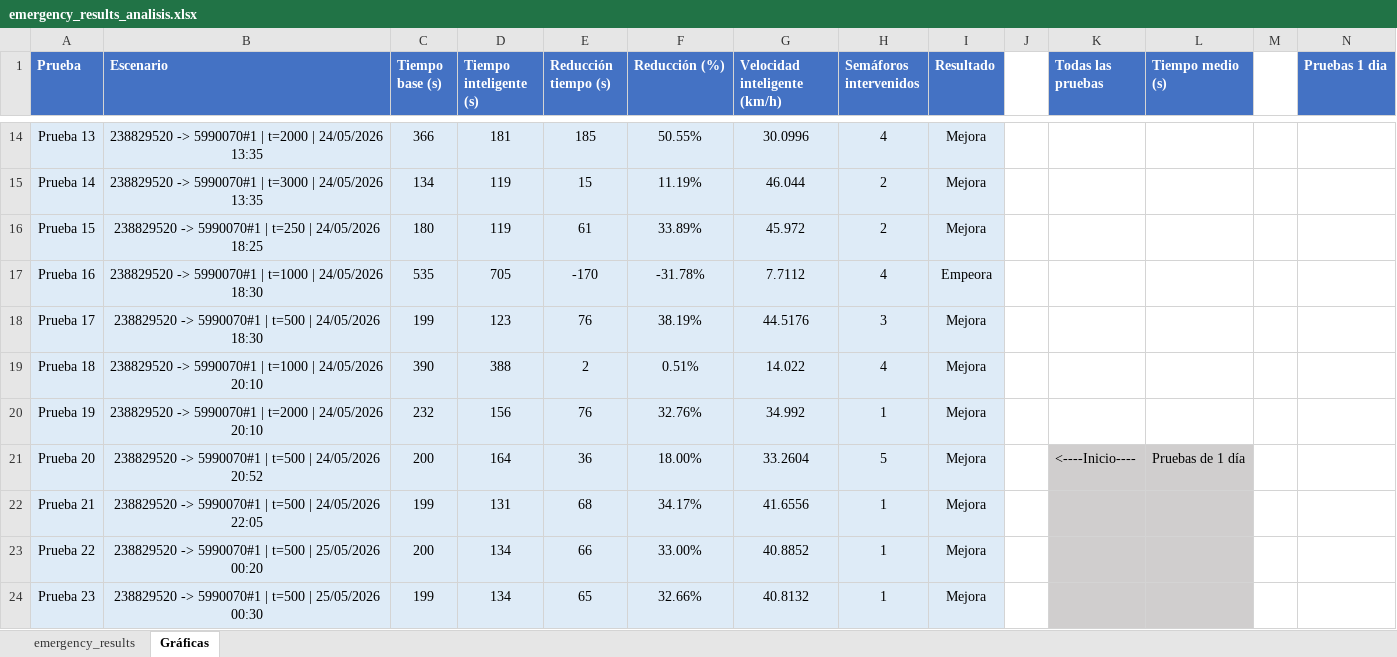
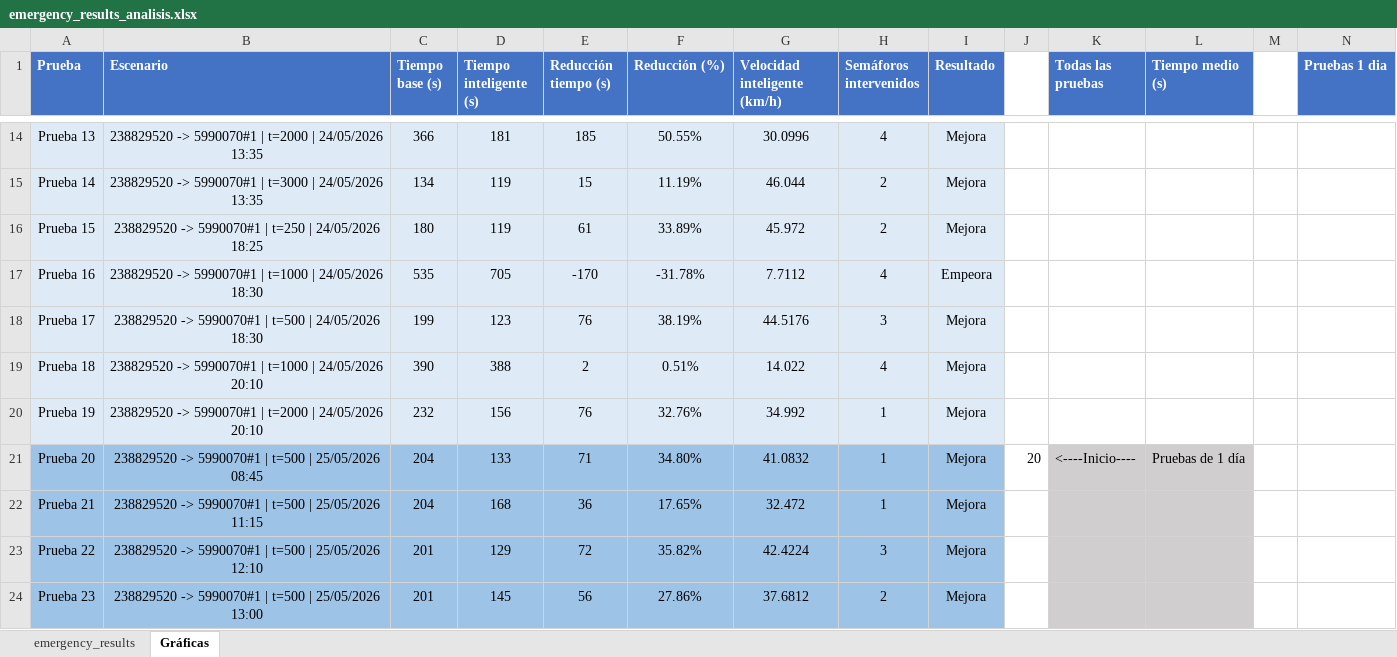
Before and after one commit to jorjorge14/TFM-Gemelo_Digital_de_Movilidad_Urbana, an Excel workbook: version-4/resultados/emergency_results_analisis.xlsx, sheet Gráficas, drawn as a sheet; only a part is shown, gaps mark what is left out; values as stored, in another font and other column widths than the file's, no borders; charts and pictures not drawn; the diff covers the shown part only; the diff names each change by its address in the sheet, - before the commit and + after, or states it on an @@ line.

```diff
--- a/version-4/resultados/emergency_results_analisis.xlsx (sheet Gráficas)
+++ b/version-4/resultados/emergency_results_analisis.xlsx (sheet Gráficas)
-A21:I24 fill: #DEEBF7
+A21:I24 fill: #9DC3E6
-B21 (Escenario): …t=500 | 24/05/2026 20:52
+B21 (Escenario): …t=500 | 25/05/2026 08:45
-C21 (Tiempo base (s)): 200
+C21 (Tiempo base (s)): 204
-D21 (Tiempo inteligente (s)): 164
+D21 (Tiempo inteligente (s)): 133
-E21 (Reducción tiempo (s)): 36
+E21 (Reducción tiempo (s)): 71
-F21 (Reducción (%)): 18.00%
+F21 (Reducción (%)): 34.80%
-G21 (Velocidad inteligente (km/h)): 33.2604
+G21 (Velocidad inteligente (km/h)): 41.0832
-H21 (Semáforos intervenidos): 5
+H21 (Semáforos intervenidos): 1
-J21: (empty)
+J21: 20
-B22 (Escenario): …t=500 | 24/05/2026 22:05
+B22 (Escenario): …t=500 | 25/05/2026 11:15
-C22 (Tiempo base (s)): 199
+C22 (Tiempo base (s)): 204
-D22 (Tiempo inteligente (s)): 131
+D22 (Tiempo inteligente (s)): 168
-E22 (Reducción tiempo (s)): 68
+E22 (Reducción tiempo (s)): 36
-F22 (Reducción (%)): 34.17%
+F22 (Reducción (%)): 17.65%
-G22 (Velocidad inteligente (km/h)): 41.6556
+G22 (Velocidad inteligente (km/h)): 32.472
-B23 (Escenario): …| 25/05/2026 00:20
+B23 (Escenario): …| 25/05/2026 12:10
-C23 (Tiempo base (s)): 200
+C23 (Tiempo base (s)): 201
-D23 (Tiempo inteligente (s)): 134
+D23 (Tiempo inteligente (s)): 129
-E23 (Reducción tiempo (s)): 66
+E23 (Reducción tiempo (s)): 72
-F23 (Reducción (%)): 33.00%
+F23 (Reducción (%)): 35.82%
-G23 (Velocidad inteligente (km/h)): 40.8852
+G23 (Velocidad inteligente (km/h)): 42.4224
-H23 (Semáforos intervenidos): 1
+H23 (Semáforos intervenidos): 3
-B24 (Escenario): …| 25/05/2026 00:30
+B24 (Escenario): …| 25/05/2026 13:00
-C24 (Tiempo base (s)): 199
+C24 (Tiempo base (s)): 201
-D24 (Tiempo inteligente (s)): 134
+D24 (Tiempo inteligente (s)): 145
-E24 (Reducción tiempo (s)): 65
+E24 (Reducción tiempo (s)): 56
-F24 (Reducción (%)): 32.66%
+F24 (Reducción (%)): 27.86%
-G24 (Velocidad inteligente (km/h)): 40.8132
+G24 (Velocidad inteligente (km/h)): 37.6812
-H24 (Semáforos intervenidos): 1
+H24 (Semáforos intervenidos): 2
```
Also changed, not shown: 8 added rows, 110 edited cells and cell formats elsewhere in this sheet, sheet emergency_results, formulas that keep their value, charts or pictures, 7 other files.
